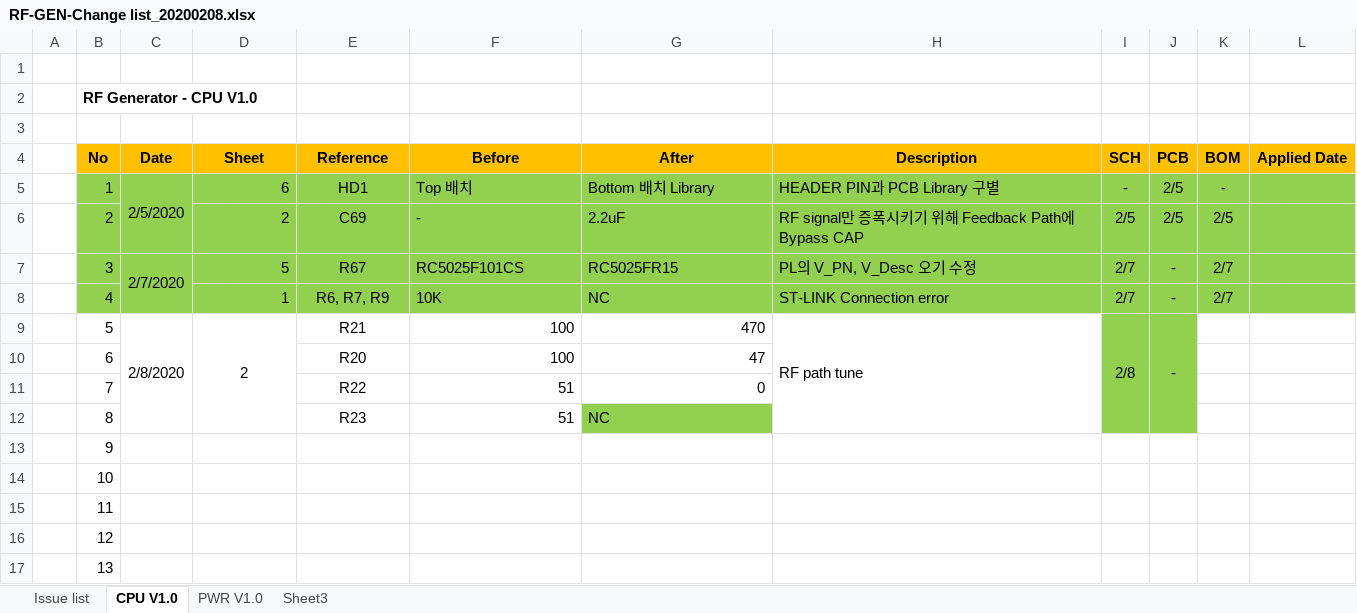
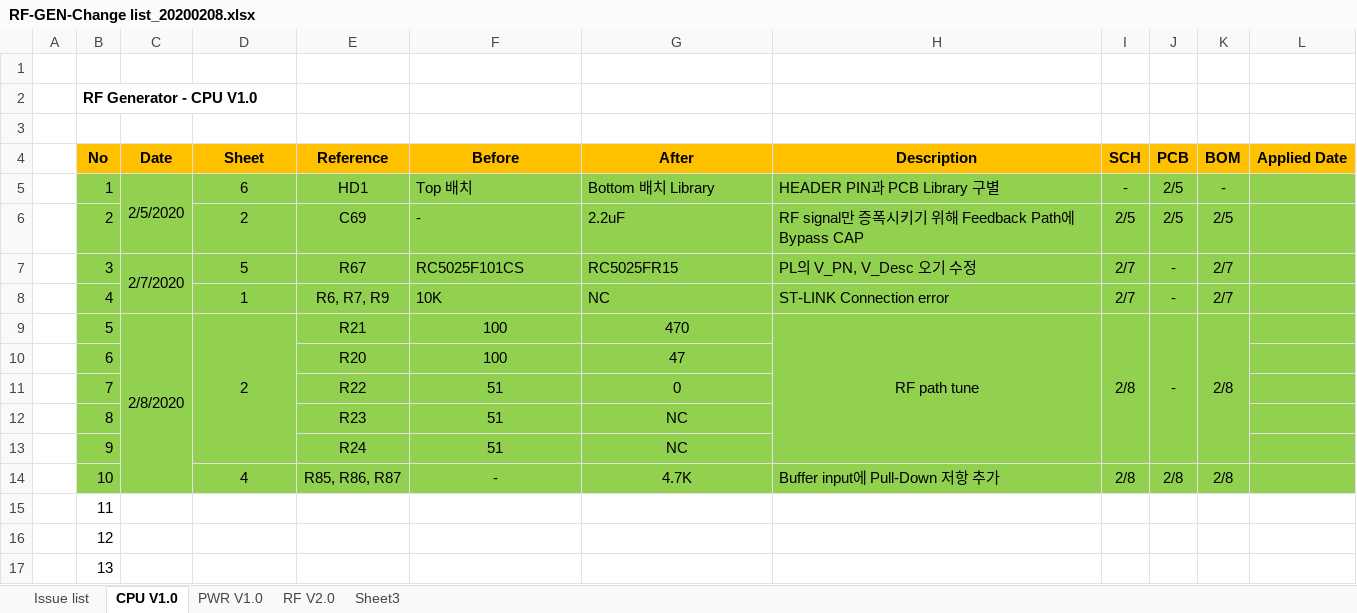
Before and after one commit to ArvidJoung/Plasma_RF_Generator, an Excel workbook: 1_Schematic/Build V2.0/RF-GEN-Change list_20200208.xlsx, sheet CPU V1.0, drawn as a sheet; only a part is shown; values as stored, in another font and other column widths than the file's, no borders; the diff names each change by its address in the sheet, - before the commit and + after, or states it on an @@ line.

```diff
--- a/1_Schematic/Build V2.0/RF-GEN-Change list_20200208.xlsx (sheet CPU V1.0)
+++ b/1_Schematic/Build V2.0/RF-GEN-Change list_20200208.xlsx (sheet CPU V1.0)
+sheet tab: RF V2.0
-D5:D8 alignment: right
+D5:D8 alignment: center
-B9:H11 fill: none
+B9:H11 fill: #92D050
-C9:C12 merged
+C9:C14 merged
-D9:D12 merged
+D9:D13 merged
-F9:G11 alignment: right
+F9:G11 alignment: center
-H9 alignment: left
+H9 alignment: center
-H9:H12 merged
+H9:H13 merged
-I9:I12 merged
+I9:I13 merged
-J9:J12 merged
+J9:J13 merged
-K9 (BOM): (empty)
+K9 (BOM): 2/8
-K9:L12 fill: none
+K9:L12 fill: #92D050
+K9:K13 merged
-B12:F12 fill: none
+B12:F12 fill: #92D050
-F12 alignment: right
+F12 alignment: center
-G12 alignment: left
+G12 alignment: center
-H12 fill: none
+H12 fill: #92D050
-B13:L14 fill: none
+B13:L14 fill: #92D050
-E13 (Reference): (empty)
+E13 (Reference): R24
-F13 (Before): (empty)
+F13 (Before): 51
-G13 (After): (empty)
+G13 (After): NC
-D14 (Sheet): (empty)
+D14 (Sheet): 4
-E14 (Reference): (empty)
+E14 (Reference): R85, R86, R87
-F14 (Before): (empty)
+F14 (Before): -
-G14 (After): (empty)
+G14 (After): 4.7K
-H14 (Description): (empty)
+H14 (Description): Buffer input에 Pull-Down 저항 추가
-I14 (SCH): (empty)
+I14 (SCH): 2/8
-J14 (PCB): (empty)
+J14 (PCB): 2/8
-K14 (BOM): (empty)
+K14 (BOM): 2/8
```
Also changed, not shown: sheet PWR V1.0, sheet Issue list, 8 other files.
